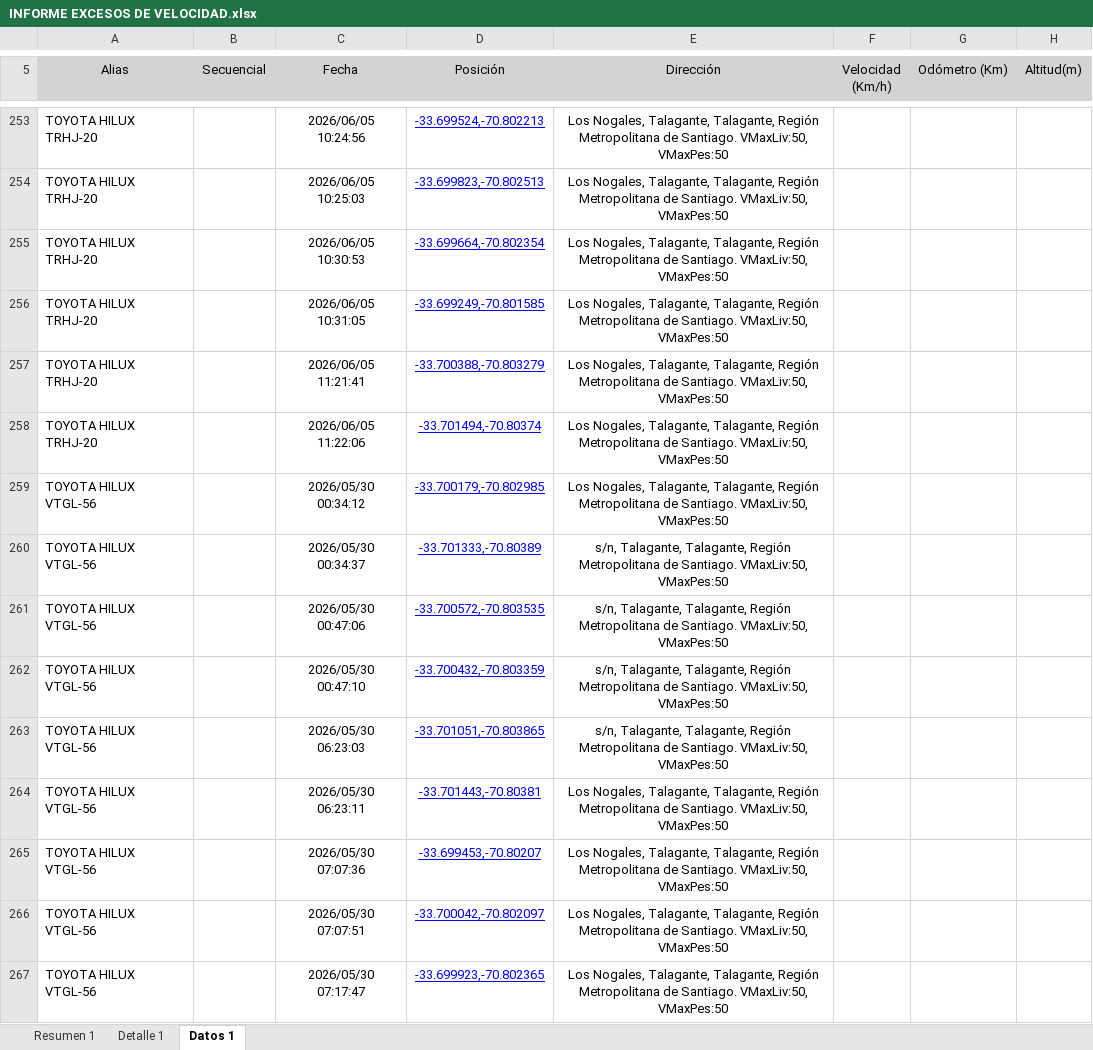
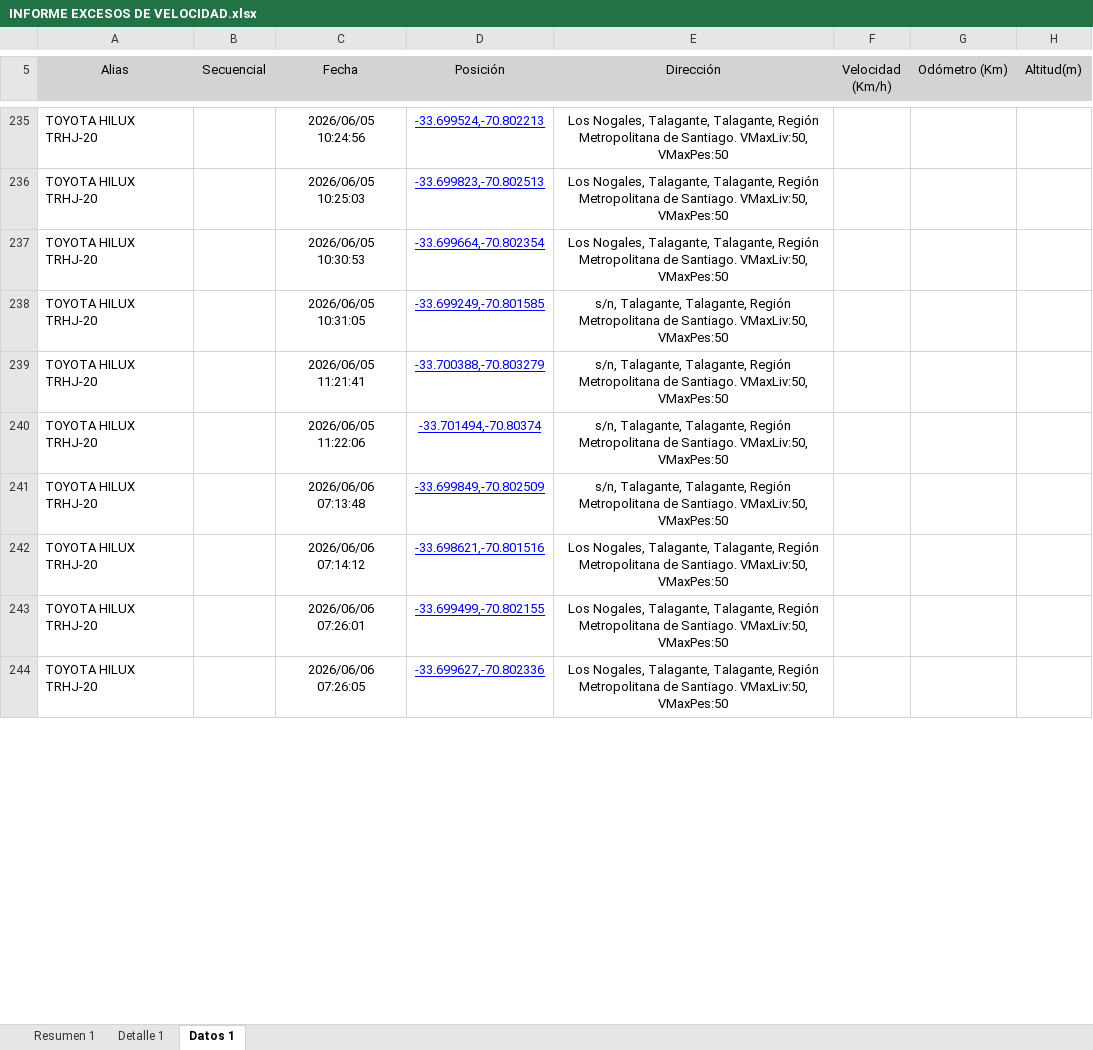
Before and after one commit to WurfelSPA/tracklink-santamarta, an Excel workbook: INFORME EXCESOS DE VELOCIDAD.xlsx, sheet Datos 1, drawn as a sheet; only a part is shown, gaps mark what is left out; values as stored, in another font and other column widths than the file's, no borders; table styles not drawn; removed rows and columns are numbered as before the commit, all else as after; the diff covers the shown part only; the diff names each change by its address in the sheet, - before the commit and + after, or states it on an @@ line.

```diff
--- a/INFORME EXCESOS DE VELOCIDAD.xlsx (sheet Datos 1)
+++ b/INFORME EXCESOS DE VELOCIDAD.xlsx (sheet Datos 1)
-E238:E240 (Dirección): Los Nogales, Talagante, Talagante,…
+E238:E240 (Dirección): s/n, Talagante, Talagante,…
-row 259: TOYOTA HILUX VTGL-56 |  | 2026/05/30 00:34:12 | -33.700179,-70.802985 | Los Nogales, Talagante, Talagante, Región Metropolitana de Santiago. VMaxLiv:50, VMaxPes:50
-row 260: TOYOTA HILUX VTGL-56 |  | 2026/05/30 00:34:37 | -33.701333,-70.80389 | s/n, Talagante, Talagante, Región Metropolitana de Santiago. VMaxLiv:50, VMaxPes:50
-row 261: TOYOTA HILUX VTGL-56 |  | 2026/05/30 00:47:06 | -33.700572,-70.803535 | s/n, Talagante, Talagante, Región Metropolitana de Santiago. VMaxLiv:50, VMaxPes:50
-A241 (Alias): TOYOTA HILUX VTGL-56
+A241 (Alias): TOYOTA HILUX TRHJ-20
-C241 (Fecha): 2026/05/30 00:47:10
+C241 (Fecha): 2026/06/06 07:13:48
-D241 (Posición): -33.700432,-70.803359
+D241 (Posición): -33.699849,-70.802509
-row 263: TOYOTA HILUX VTGL-56 |  | 2026/05/30 06:23:03 | -33.701051,-70.803865 | s/n, Talagante, Talagante, Región Metropolitana de Santiago. VMaxLiv:50, VMaxPes:50
-A242:A243 (Alias): TOYOTA HILUX VTGL-56
+A242:A243 (Alias): TOYOTA HILUX TRHJ-20
-C242 (Fecha): 2026/05/30 06:23:11
+C242 (Fecha): 2026/06/06 07:14:12
-D242 (Posición): -33.701443,-70.80381
+D242 (Posición): -33.698621,-70.801516
-C243 (Fecha): 2026/05/30 07:07:36
+C243 (Fecha): 2026/06/06 07:26:01
-D243 (Posición): -33.699453,-70.80207
+D243 (Posición): -33.699499,-70.802155
-row 266: TOYOTA HILUX VTGL-56 |  | 2026/05/30 07:07:51 | -33.700042,-70.802097 | Los Nogales, Talagante, Talagante, Región Metropolitana de Santiago. VMaxLiv:50, VMaxPes:50
-A244 (Alias): TOYOTA HILUX VTGL-56
+A244 (Alias): TOYOTA HILUX TRHJ-20
-C244 (Fecha): 2026/05/30 07:17:47
+C244 (Fecha): 2026/06/06 07:26:05
-D244 (Posición): -33.699923,-70.802365
+D244 (Posición): -33.699627,-70.802336
```
Also changed, not shown: 42 added rows, 73 removed rows and 277 edited cells elsewhere in this sheet, sheet Detalle 1, sheet Resumen 1.
